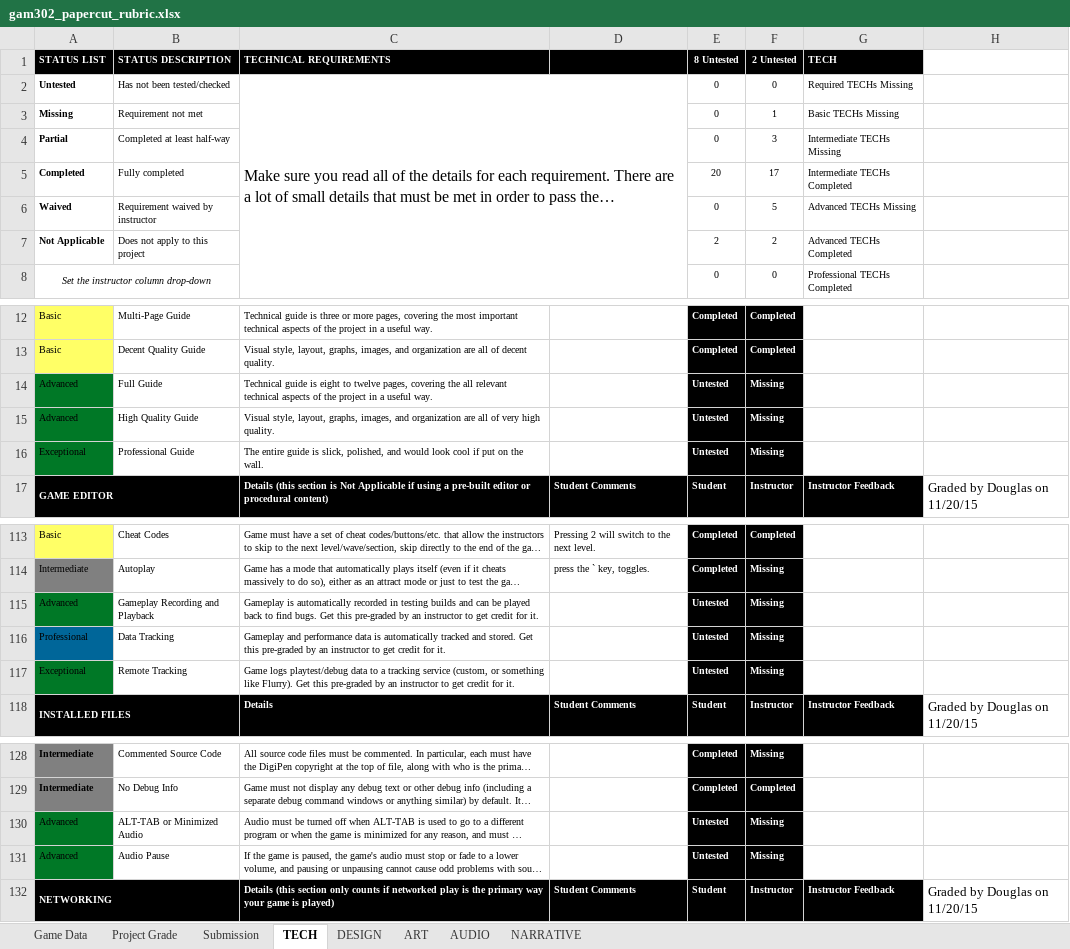
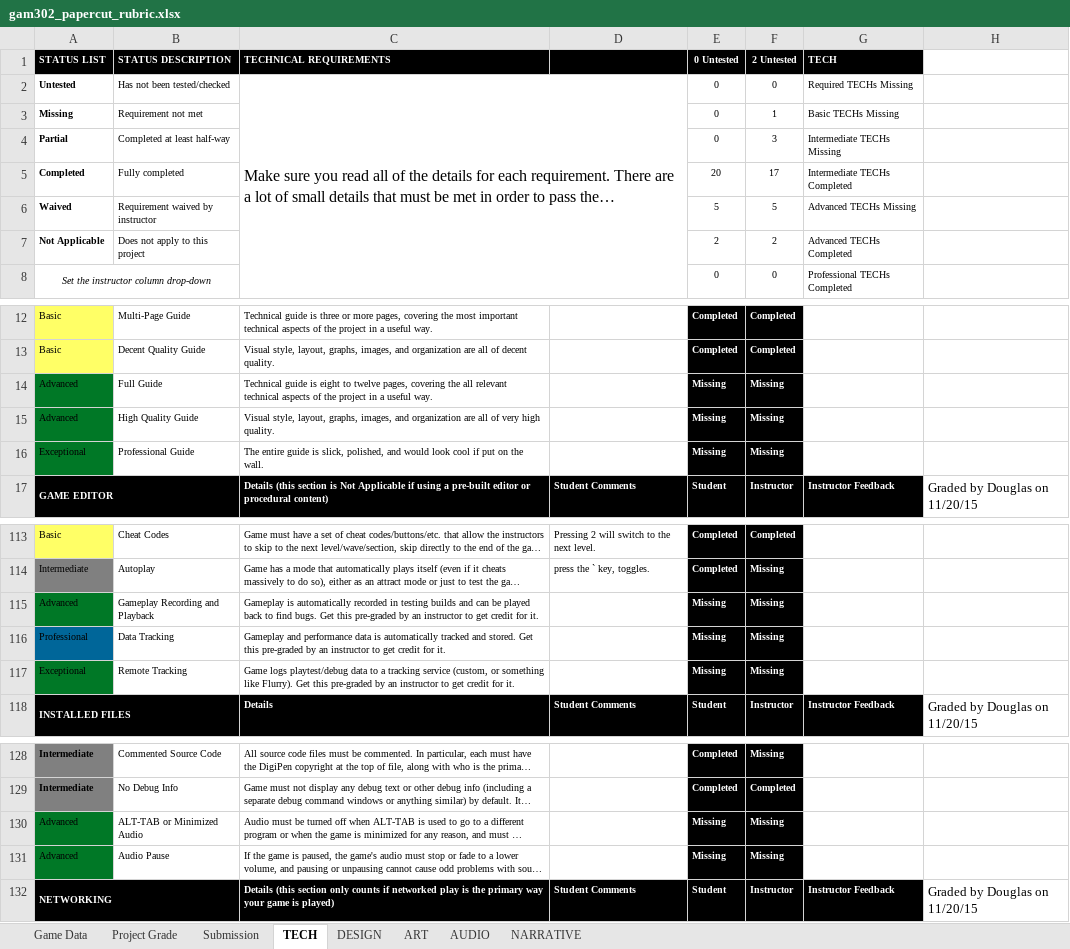
Before and after one commit to ThePaperMill/PaperCut, an Excel workbook: GameDocuments/gam302_papercut_rubric.xlsx, sheet TECH, drawn as a sheet; only a part is shown, gaps mark what is left out; long unchanged cells end in …; values as stored, in another font and other column widths than the file's, no borders; conditional formats not drawn; the diff names each change by its address in the sheet, - before the commit and + after, or states it on an @@ line.

```diff
--- a/GameDocuments/gam302_papercut_rubric.xlsx (sheet TECH)
+++ b/GameDocuments/gam302_papercut_rubric.xlsx (sheet TECH)
-E1: 8 Untested
+E1: 0 Untested
-E6 (0 Untested): 0
+E6 (0 Untested): 5
-E14:E16 (0 Untested): Untested
+E14:E16 (0 Untested): Missing
-E115:E117 (0 Untested): Untested
+E115:E117 (0 Untested): Missing
-E130:E131 (0 Untested): Untested
+E130:E131 (0 Untested): Missing
```
Also changed, not shown: sheet DESIGN, sheet ART, sheet AUDIO, sheet Project Grade, sheet NARRATIVE.
